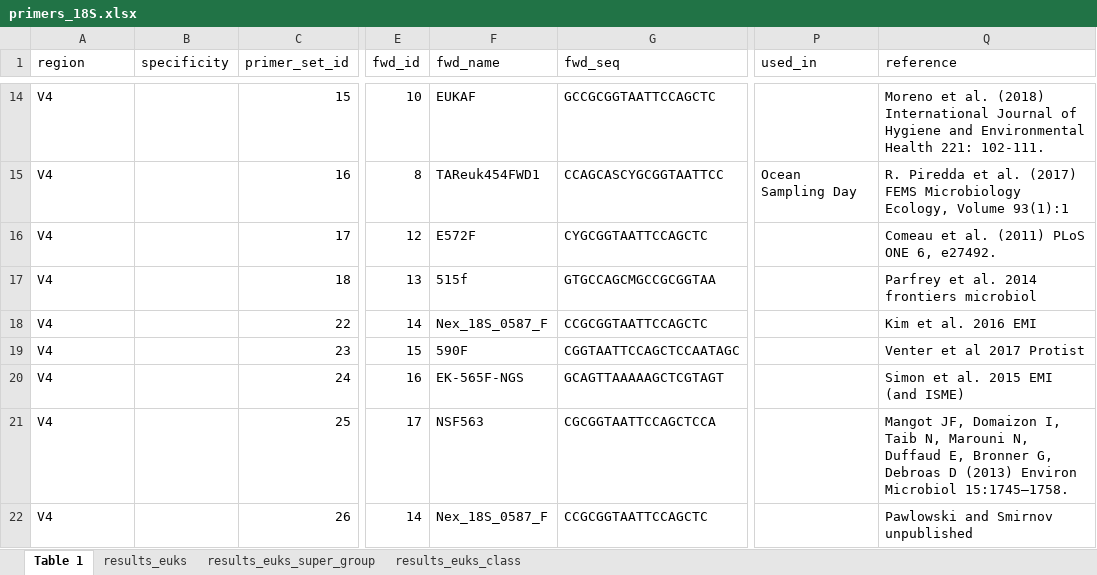
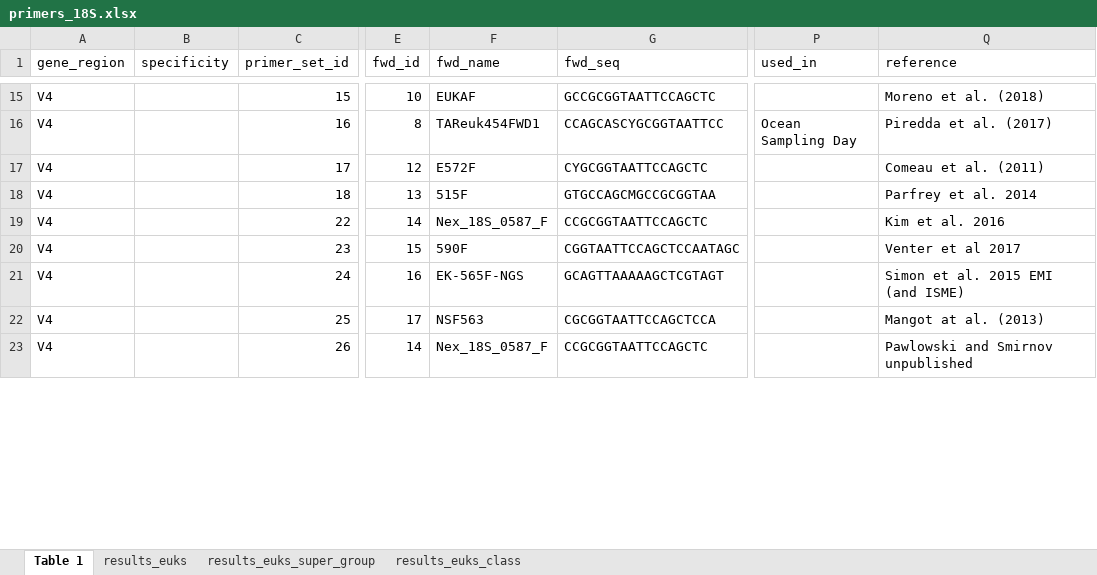
Before and after one commit to pr2database/pr2-primers, an Excel workbook: primers_18S.xlsx, sheet Table 1, drawn as a sheet; only a part is shown, gaps mark what is left out; values as stored, in another font and other column widths than the file's, no borders; addresses are those after the commit; the diff covers the shown part only; the diff names each change by its address in the sheet, - before the commit and + after, or states it on an @@ line.

```diff
--- a/primers_18S.xlsx (sheet Table 1)
+++ b/primers_18S.xlsx (sheet Table 1)
-A1: region
+A1: gene_region
-Q15 (reference): …al. (2018) International Journal of Hygiene and Environmental Health 221: 102-111.
+Q15 (reference): …al. (2018)
-Q16 (reference): R. Piredda et al. (2017) FEMS Microbiology Ecology, Volume 93(1):1
+Q16 (reference): Piredda et al. (2017)
-Q17 (reference): Comeau et al. (2011) PLoS ONE 6, e27492.
+Q17 (reference): Comeau et al. (2011)
-F18 (fwd_name): 515f
+F18 (fwd_name): 515F
-Q18 (reference): Parfrey et al. 2014 frontiers microbiol
+Q18 (reference): Parfrey et al. 2014
-Q19 (reference): Kim et al. 2016 EMI
+Q19 (reference): Kim et al. 2016
-Q20 (reference): Venter et al 2017 Protist
+Q20 (reference): Venter et al 2017
-Q22 (reference): Mangot JF, Domaizon I, Taib N, Marouni N, Duffaud E, Bronner G, Debroas D (2013) Environ Microbiol 15:1745–1758.
+Q22 (reference): Mangot at al. (2013)
```
Also changed, not shown: 10 added rows, 5 removed rows and 21 edited cells elsewhere in this sheet, sheet results_euks_class, sheet results_euks_super_group, sheet results_euks, hidden cells, 4 other files.
